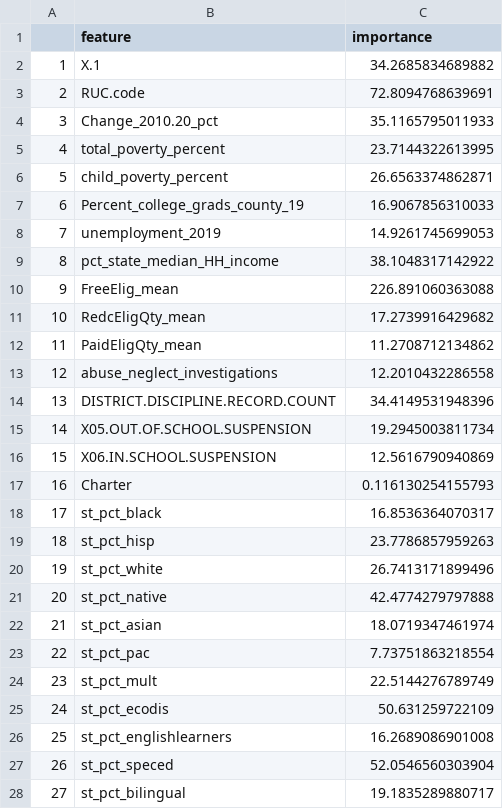
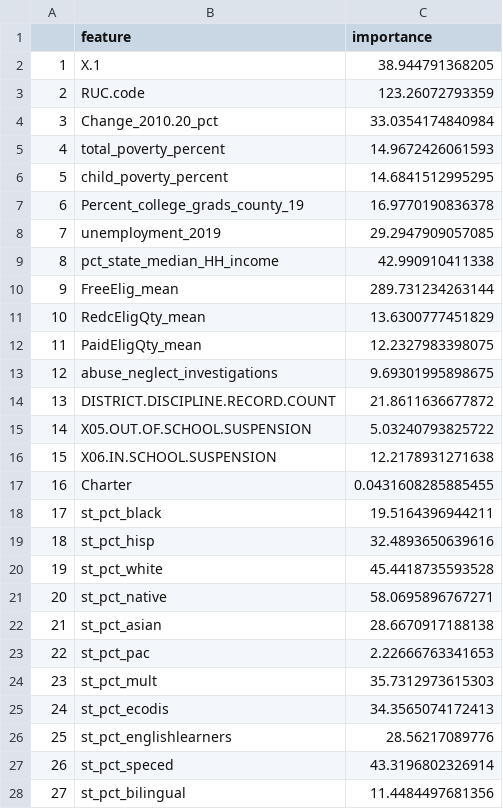
Before and after one commit to alicekemp/data-mining-final-project, a CSV file: figures/rf_imp_table.csv, drawn as a sheet; only a part is shown; the diff covers the shown part only.

```diff
--- a/figures/rf_imp_table.csv
+++ b/figures/rf_imp_table.csv
@@ -1,28 +1,28 @@
 "","feature","importance"
-"1","X.1",34.2685834689882
-"2","RUC.code",72.8094768639691
-"3","Change_2010.20_pct",35.1165795011933
-"4","total_poverty_percent",23.7144322613995
-"5","child_poverty_percent",26.6563374862871
-"6","Percent_college_grads_county_19",16.9067856310033
-"7","unemployment_2019",14.9261745699053
-"8","pct_state_median_HH_income",38.1048317142922
-"9","FreeElig_mean",226.891060363088
-"10","RedcEligQty_mean",17.2739916429682
-"11","PaidEligQty_mean",11.2708712134862
-"12","abuse_neglect_investigations",12.2010432286558
-"13","DISTRICT.DISCIPLINE.RECORD.COUNT",34.4149531948396
-"14","X05.OUT.OF.SCHOOL.SUSPENSION",19.2945003811734
-"15","X06.IN.SCHOOL.SUSPENSION",12.5616790940869
-"16","Charter",0.116130254155793
-"17","st_pct_black",16.8536364070317
-"18","st_pct_hisp",23.7786857959263
-"19","st_pct_white",26.7413171899496
-"20","st_pct_native",42.4774279797888
-"21","st_pct_asian",18.0719347461974
-"22","st_pct_pac",7.73751863218554
-"23","st_pct_mult",22.5144276789749
-"24","st_pct_ecodis",50.631259722109
-"25","st_pct_englishlearners",16.2689086901008
-"26","st_pct_speced",52.0546560303904
-"27","st_pct_bilingual",19.1835289880717
+"1","X.1",38.944791368205
+"2","RUC.code",123.26072793359
+"3","Change_2010.20_pct",33.0354174840984
+"4","total_poverty_percent",14.9672426061593
+"5","child_poverty_percent",14.6841512995295
+"6","Percent_college_grads_county_19",16.9770190836378
+"7","unemployment_2019",29.2947909057085
+"8","pct_state_median_HH_income",42.990910411338
+"9","FreeElig_mean",289.731234263144
+"10","RedcEligQty_mean",13.6300777451829
+"11","PaidEligQty_mean",12.2327983398075
+"12","abuse_neglect_investigations",9.69301995898675
+"13","DISTRICT.DISCIPLINE.RECORD.COUNT",21.8611636677872
+"14","X05.OUT.OF.SCHOOL.SUSPENSION",5.03240793825722
+"15","X06.IN.SCHOOL.SUSPENSION",12.2178931271638
+"16","Charter",0.0431608285885455
+"17","st_pct_black",19.5164396944211
+"18","st_pct_hisp",32.4893650639616
+"19","st_pct_white",45.4418735593528
+"20","st_pct_native",58.0695896767271
+"21","st_pct_asian",28.6670917188138
+"22","st_pct_pac",2.22666763341653
+"23","st_pct_mult",35.7312973615303
+"24","st_pct_ecodis",34.3565074172413
+"25","st_pct_englishlearners",28.56217089776
+"26","st_pct_speced",43.3196802326914
+"27","st_pct_bilingual",11.4484497681356
```
Also changed, not shown: 53 edited cells elsewhere in this file, 9 other files.
